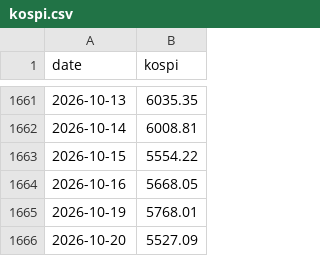
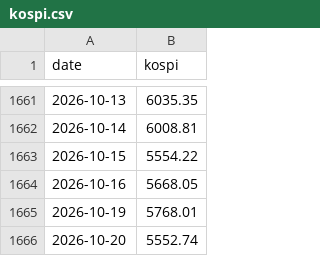
Before and after one commit to jejukairos/ai-credit-risk-dashboard, a CSV file: data/kospi.csv, drawn as a sheet; only a part is shown, gaps mark what is left out.

```diff
--- a/data/kospi.csv
+++ b/data/kospi.csv
@@ -1665,2 +1665,2 @@ date,kospi
 2026-10-19,5768.01
-2026-10-20,5527.09
+2026-10-20,5552.74
```
Also changed, not shown: data/dram_daily.csv, data/prices.csv, 2 other files.
